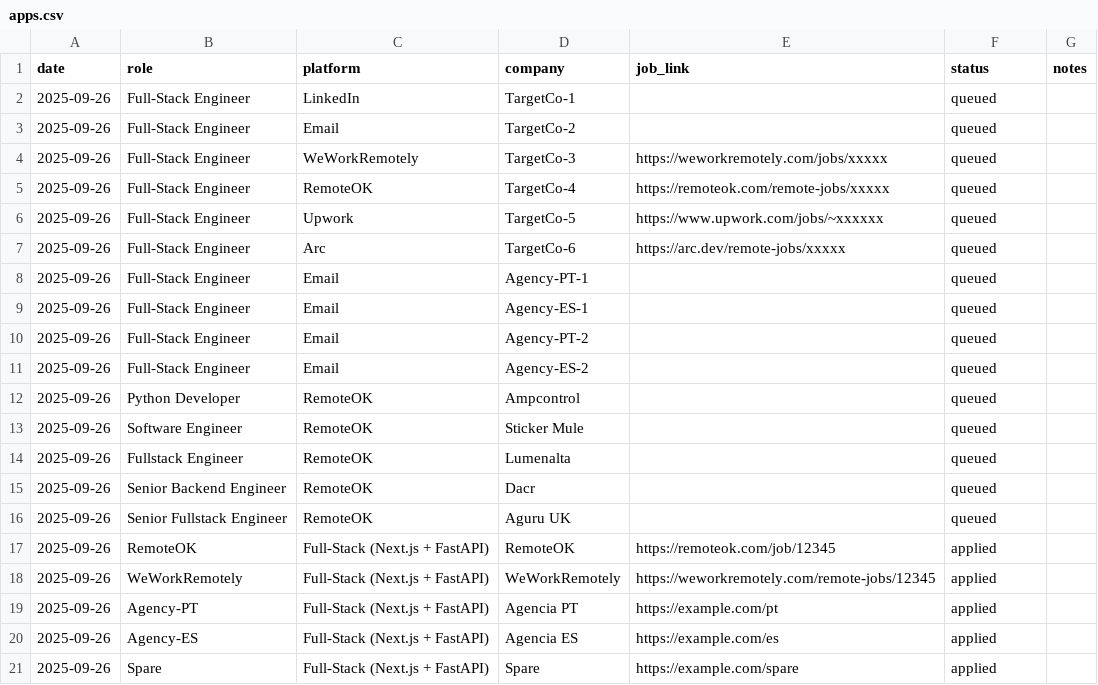
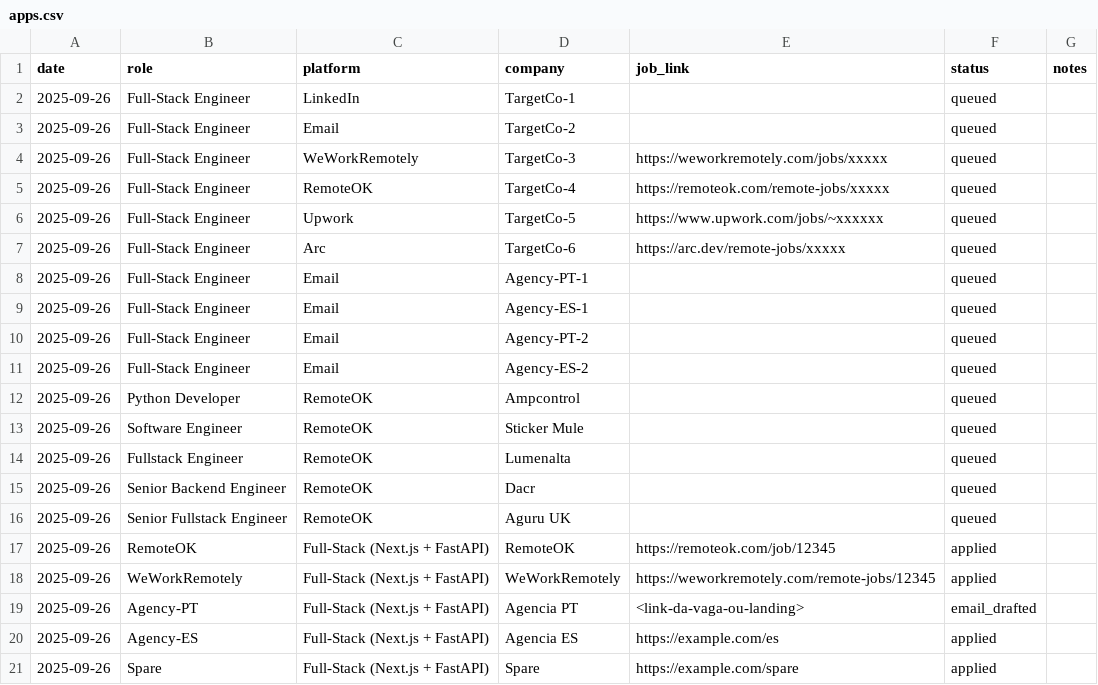
Before and after one commit to jcsf2020/crset-solutions-frontend, a CSV file: tracker/apps.csv, drawn as a sheet.

Commit message:
outreach(email): draft Agency-PT email + tracker=email_drafted

```diff
--- a/tracker/apps.csv
+++ b/tracker/apps.csv
@@ -18,3 +18,3 @@ date,role,platform,company,job_link,status,notes
 2025-09-26,WeWorkRemotely,Full-Stack (Next.js + FastAPI),WeWorkRemotely,https://weworkremotely.com/remote-jobs/12345,applied,
-2025-09-26,Agency-PT,Full-Stack (Next.js + FastAPI),Agencia PT,https://example.com/pt,applied,
+2025-09-26,Agency-PT,Full-Stack (Next.js + FastAPI),Agencia PT,<link-da-vaga-ou-landing>,email_drafted,
 2025-09-26,Agency-ES,Full-Stack (Next.js + FastAPI),Agencia ES,https://example.com/es,applied,
```
Also changed, not shown: 1 other file.
